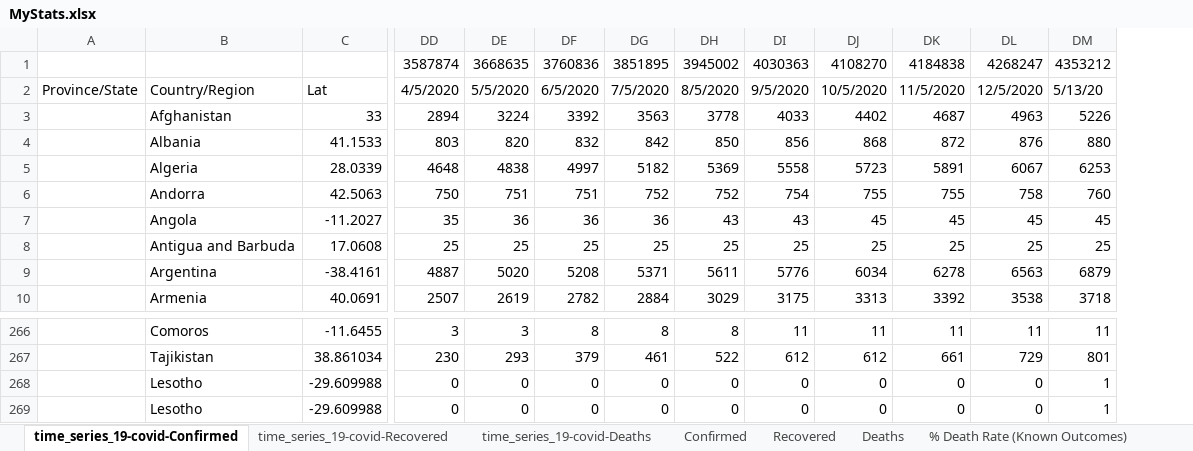
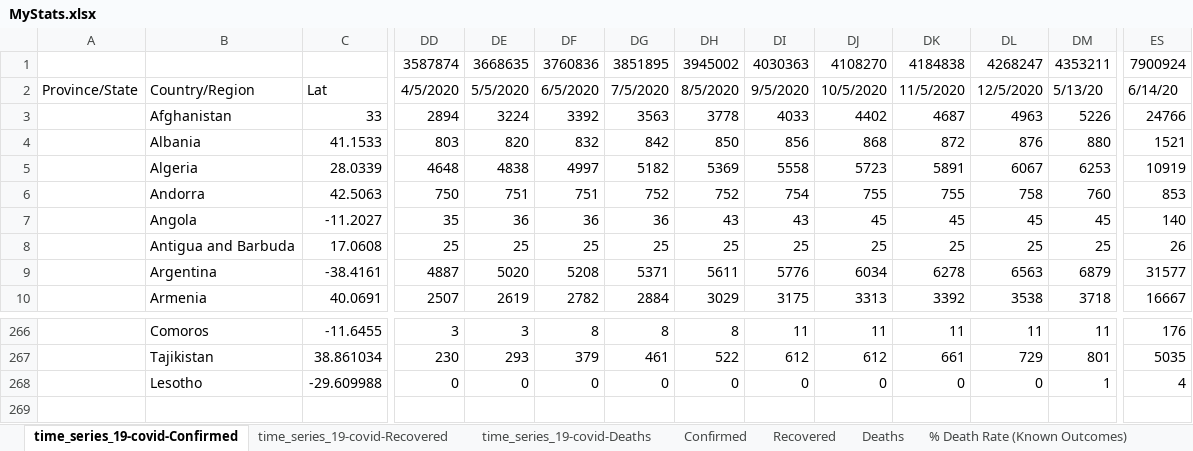
Before and after one commit to hotmailtestuser/COVID-19, an Excel workbook: csse_covid_19_data/csse_covid_19_time_series/MyStats.xlsx, sheet time_series_19-covid-Confirmed, drawn as a sheet; only a part is shown, gaps mark what is left out; values as stored, in another font and other column widths than the file's, no borders; removed rows and columns are numbered as before the commit, all else as after; rows hold the shown columns only; the diff names each change by its address in the sheet, - before the commit and + after, or states it on an @@ line.

Commit message:
updated my spreadsheet with latest data from CSSE

```diff
--- a/csse_covid_19_data/csse_covid_19_time_series/MyStats.xlsx (sheet time_series_19-covid-Confirmed)
+++ b/csse_covid_19_data/csse_covid_19_time_series/MyStats.xlsx (sheet time_series_19-covid-Confirmed)
+column ES, rows 1-10: 7900924 | 6/14/20 | 24766 | 1521 | 10919 | 853 | 140 | 26 | 31577 | 16667; rows 266-268: 176 | 5035 | 4
-DM1: 4353212
+DM1: 4353211
-row 269:  | Lesotho | -29.609988 | 0 | 0 | 0 | 0 | 0 | 0 | 0 | 0 | 0 | 1
```
Also changed, not shown: sheet Confirmed, sheet % Case Fatality Rate, sheet % Death Rate (Known Outcomes), sheet Recovered, sheet Deaths, sheet By Population Size, 2 more sheets, charts or pictures.
